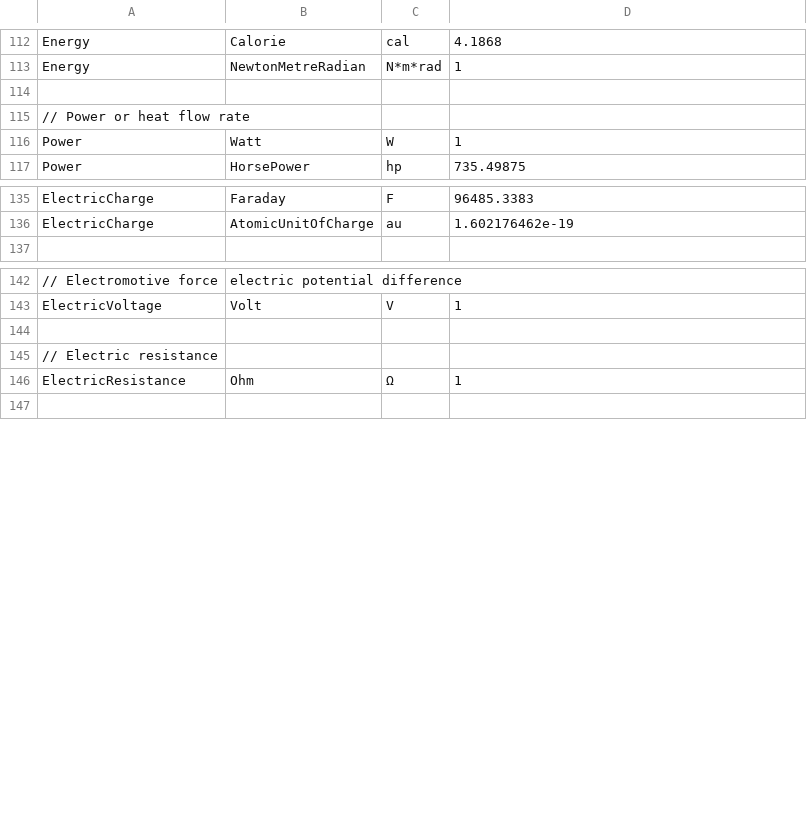
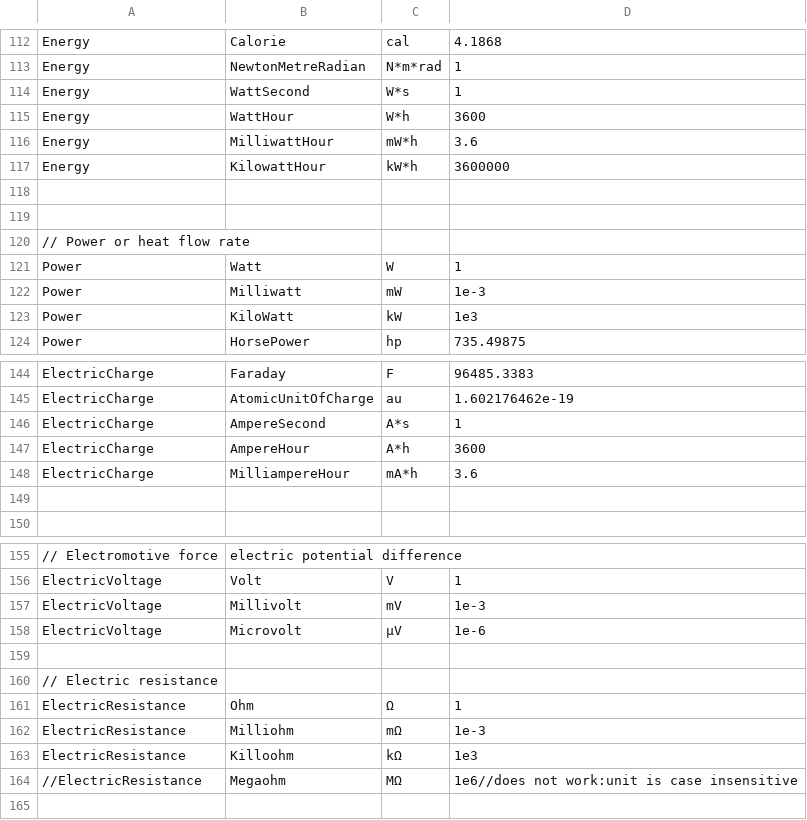
Before and after one commit to QuantityTypes/QuantityTypes, a CSV file: Source/QuantityTypes/Quantities/Units.csv, drawn as a sheet; only a part is shown, gaps mark what is left out; the diff covers the shown part only; the diff names each change by its address in the sheet, - before the commit and + after, or states it on an @@ line.

Commit message:
added unit prefixes and operator overloads for various electrical units

```diff
--- a/Source/QuantityTypes/Quantities/Units.csv
+++ b/Source/QuantityTypes/Quantities/Units.csv
+row 114: Energy | WattSecond | W*s | 1
+row 115: Energy | WattHour | W*h | 3600
+row 116: Energy | MilliwattHour | mW*h | 3.6
+row 117: Energy | KilowattHour | kW*h | 3600000
+row 118: (empty)
+row 122: Power | Milliwatt | mW | 1e-3
+row 123: Power | KiloWatt | kW | 1e3
+row 146: ElectricCharge | AmpereSecond | A*s | 1
+row 147: ElectricCharge | AmpereHour | A*h | 3600
+row 148: ElectricCharge | MilliampereHour | mA*h | 3.6
+row 149: (empty)
+row 157: ElectricVoltage | Millivolt | mV | 1e-3
+row 158: ElectricVoltage | Microvolt | µV | 1e-6
+row 162: ElectricResistance | Milliohm | mΩ | 1e-3
+row 163: ElectricResistance | Killoohm | kΩ | 1e3
+row 164: //ElectricResistance | Megaohm | MΩ | 1e6//does not work:unit is case insensitive
```
Also changed, not shown: 2 added rows elsewhere in this file, 13 other files.
